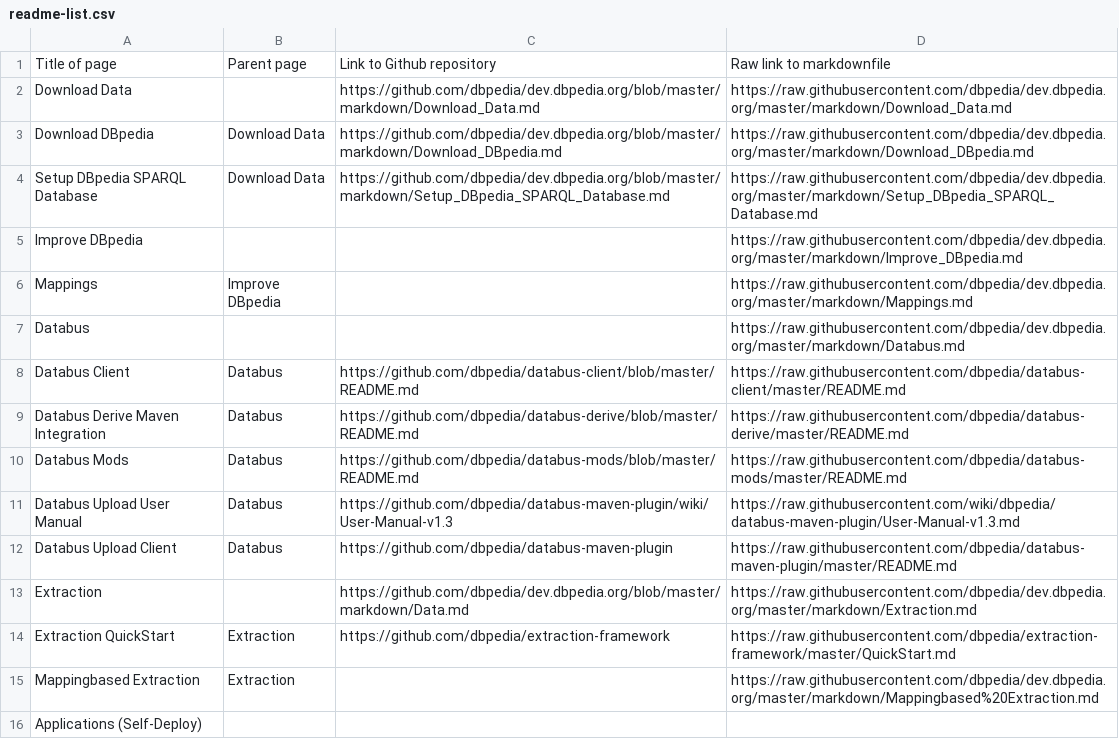
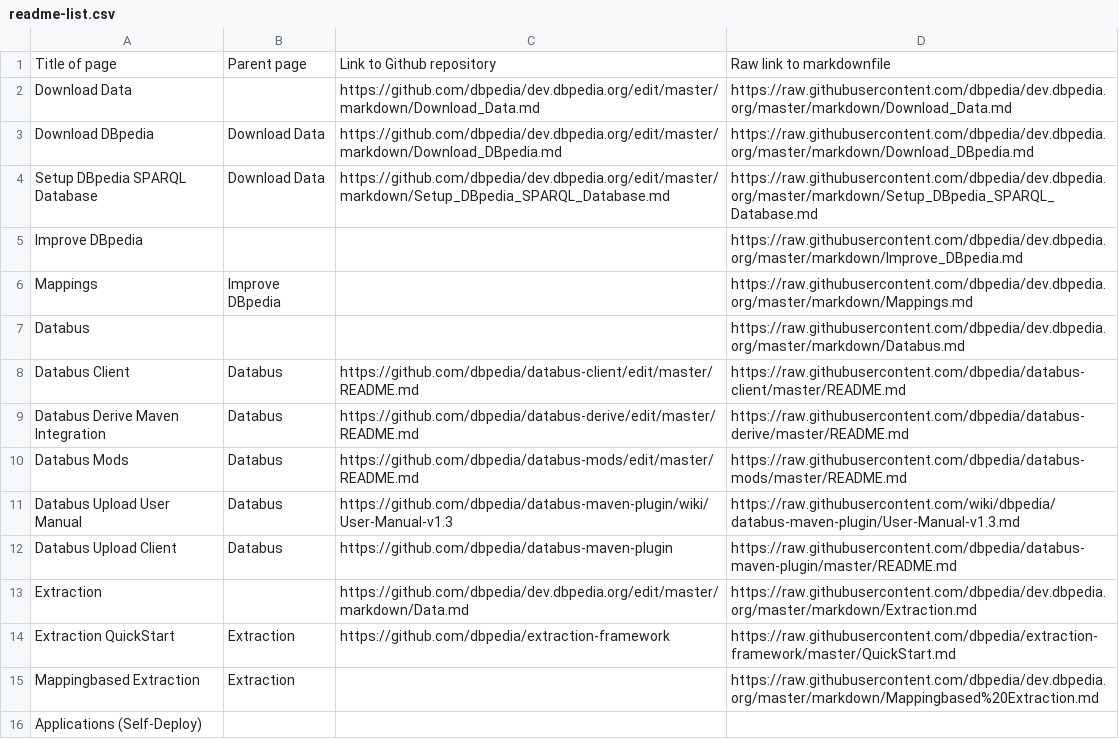
Before and after one commit to dbpedia/dev.dbpedia.org, a CSV file: readme-list.csv, drawn as a sheet; only a part is shown.

```diff
--- a/readme-list.csv
+++ b/readme-list.csv
@@ -1,5 +1,5 @@
 Title of page,Parent page,Link to Github repository,Raw link to markdownfile
-Download Data,,https://github.com/dbpedia/dev.dbpedia.org/blob/master/markdown/Download_Data.md,https://raw.githubusercontent.com/dbpedia/dev.dbpedia.org/master/markdown/Download_Data.md
-Download DBpedia,Download Data,https://github.com/dbpedia/dev.dbpedia.org/blob/master/markdown/Download_DBpedia.md,https://raw.githubusercontent.com/dbpedia/dev.dbpedia.org/master/markdown/Download_DBpedia.md
-Setup DBpedia SPARQL Database,Download Data,https://github.com/dbpedia/dev.dbpedia.org/blob/master/markdown/Setup_DBpedia_SPARQL_Database.md,https://raw.githubusercontent.com/dbpedia/dev.dbpedia.org/master/markdown/Setup_DBpedia_SPARQL_Database.md
+Download Data,,https://github.com/dbpedia/dev.dbpedia.org/edit/master/markdown/Download_Data.md,https://raw.githubusercontent.com/dbpedia/dev.dbpedia.org/master/markdown/Download_Data.md
+Download DBpedia,Download Data,https://github.com/dbpedia/dev.dbpedia.org/edit/master/markdown/Download_DBpedia.md,https://raw.githubusercontent.com/dbpedia/dev.dbpedia.org/master/markdown/Download_DBpedia.md
+Setup DBpedia SPARQL Database,Download Data,https://github.com/dbpedia/dev.dbpedia.org/edit/master/markdown/Setup_DBpedia_SPARQL_Database.md,https://raw.githubusercontent.com/dbpedia/dev.dbpedia.org/master/markdown/Setup_DBpedia_SPARQL_Database.md
 Improve DBpedia,,,https://raw.githubusercontent.com/dbpedia/dev.dbpedia.org/master/markdown/Improve_DBpedia.md
@@ -7,8 +7,8 @@ Mappings,Improve DBpedia,,https://raw.githubusercontent.com/dbpedia/dev.dbpedia.
 Databus,,,https://raw.githubusercontent.com/dbpedia/dev.dbpedia.org/master/markdown/Databus.md
-Databus Client,Databus,https://github.com/dbpedia/databus-client/blob/master/README.md,https://raw.githubusercontent.com/dbpedia/databus-client/master/README.md
-Databus Derive Maven Integration,Databus,https://github.com/dbpedia/databus-derive/blob/master/README.md,https://raw.githubusercontent.com/dbpedia/databus-derive/master/README.md
-Databus Mods,Databus,https://github.com/dbpedia/databus-mods/blob/master/README.md,https://raw.githubusercontent.com/dbpedia/databus-mods/master/README.md
+Databus Client,Databus,https://github.com/dbpedia/databus-client/edit/master/README.md,https://raw.githubusercontent.com/dbpedia/databus-client/master/README.md
+Databus Derive Maven Integration,Databus,https://github.com/dbpedia/databus-derive/edit/master/README.md,https://raw.githubusercontent.com/dbpedia/databus-derive/master/README.md
+Databus Mods,Databus,https://github.com/dbpedia/databus-mods/edit/master/README.md,https://raw.githubusercontent.com/dbpedia/databus-mods/master/README.md
 Databus Upload User Manual,Databus,https://github.com/dbpedia/databus-maven-plugin/wiki/User-Manual-v1.3,https://raw.githubusercontent.com/wiki/dbpedia/databus-maven-plugin/User-Manual-v1.3.md
 Databus Upload Client,Databus,https://github.com/dbpedia/databus-maven-plugin,https://raw.githubusercontent.com/dbpedia/databus-maven-plugin/master/README.md
-Extraction,,https://github.com/dbpedia/dev.dbpedia.org/blob/master/markdown/Data.md,https://raw.githubusercontent.com/dbpedia/dev.dbpedia.org/master/markdown/Extraction.md
+Extraction,,https://github.com/dbpedia/dev.dbpedia.org/edit/master/markdown/Data.md,https://raw.githubusercontent.com/dbpedia/dev.dbpedia.org/master/markdown/Extraction.md
 Extraction QuickStart,Extraction,https://github.com/dbpedia/extraction-framework,https://raw.githubusercontent.com/dbpedia/extraction-framework/master/QuickStart.md
```
Also changed, not shown: 1 other file.
